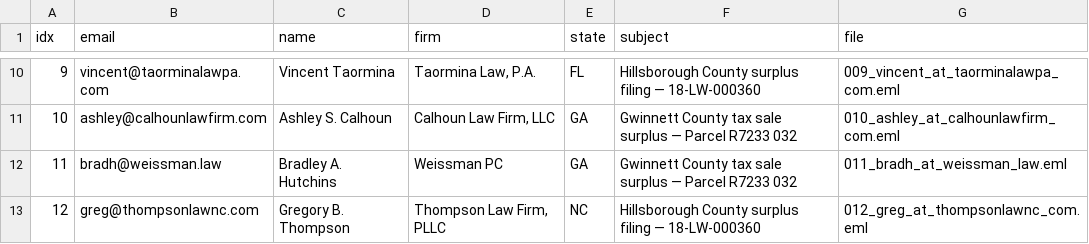
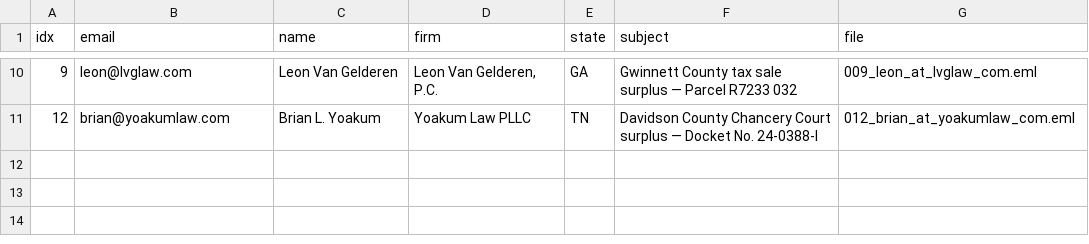
Before and after one commit to daveestaaqui/revenue-engine, a CSV file: outreach/drafts/_MANIFEST.csv, drawn as a sheet; only a part is shown, gaps mark what is left out; the diff covers the shown part only.

Commit message:
chore(outreach): recorded daily law firm outreach dispatches and drafts [skip ci]

```diff
--- a/outreach/drafts/_MANIFEST.csv
+++ b/outreach/drafts/_MANIFEST.csv
@@ -10,4 +10,2 @@ idx,email,name,firm,state,subject,file
-9,vincent@taorminalawpa.com,Vincent Taormina,"Taormina Law, P.A.",FL,Hillsborough County surplus filing — 18-LW-000360,009_vincent_at_taorminalawpa_com.eml
-10,ashley@calhounlawfirm.com,Ashley S. Calhoun,"Calhoun Law Firm, LLC",GA,Gwinnett County tax sale surplus — Parcel R7233 032,010_ashley_at_calhounlawfirm_com.eml
-11,bradh@weissman.law,Bradley A. Hutchins,Weissman PC,GA,Gwinnett County tax sale surplus — Parcel R7233 032,011_bradh_at_weissman_law.eml
-12,greg@thompsonlawnc.com,Gregory B. Thompson,"Thompson Law Firm, PLLC",NC,Hillsborough County surplus filing — 18-LW-000360,012_greg_at_thompsonlawnc_com.eml
+9,leon@lvglaw.com,Leon Van Gelderen,"Leon Van Gelderen, P.C.",GA,Gwinnett County tax sale surplus — Parcel R7233 032,009_leon_at_lvglaw_com.eml
+12,brian@yoakumlaw.com,Brian L. Yoakum,Yoakum Law PLLC,TN,Davidson County Chancery Court surplus — Docket No. 24-0388-I,012_brian_at_yoakumlaw_com.eml
```
Also changed, not shown: 37 edited cells elsewhere in this file.
